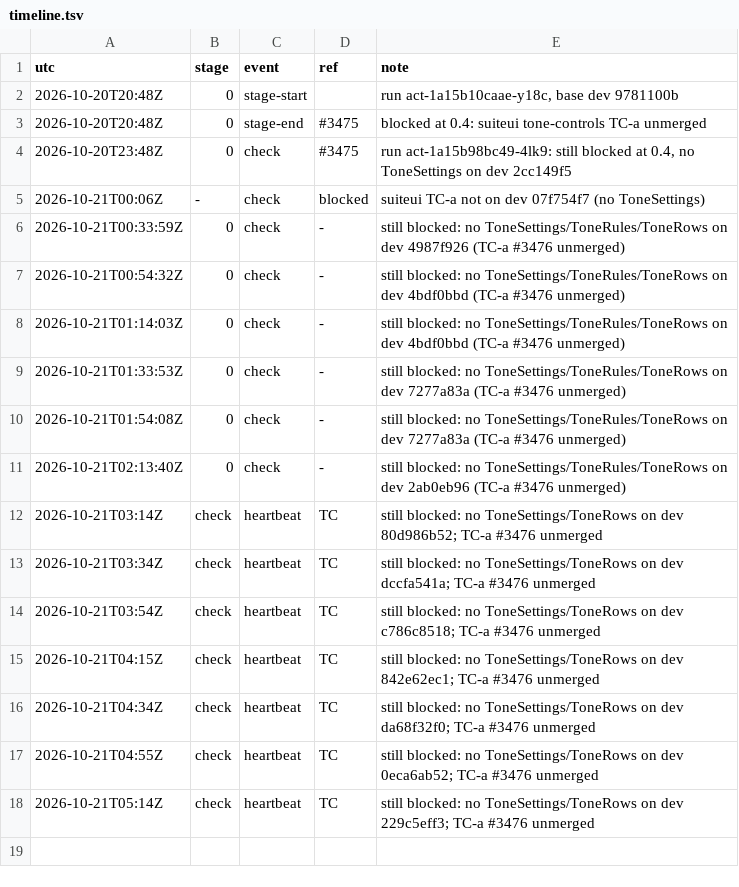
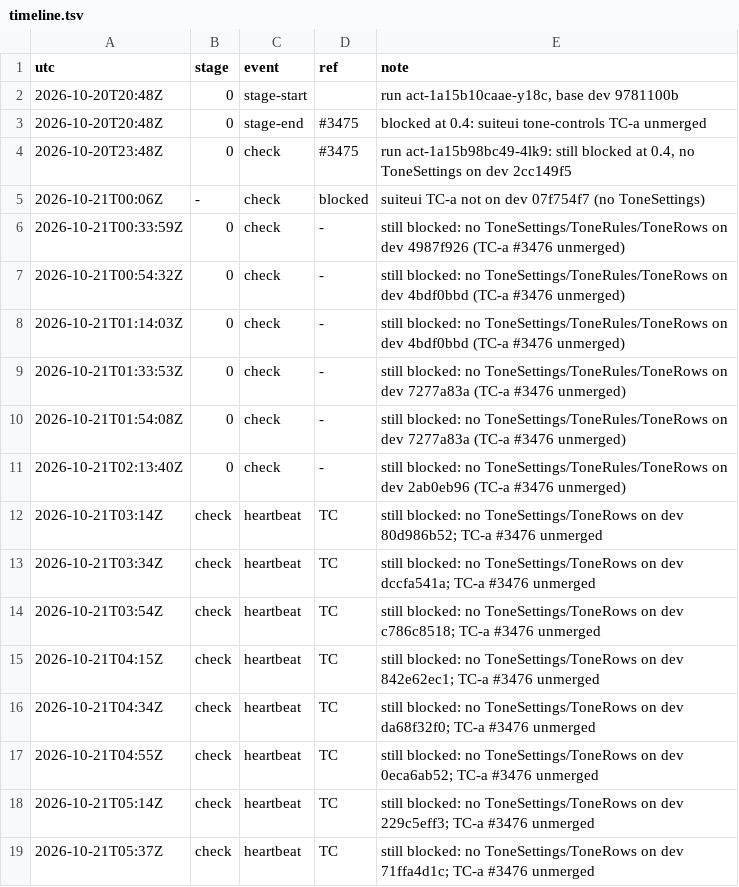
Before and after one commit to qbtrix/creative-apps, a TSV file: docs/leads/library-tone-controls/timeline.tsv, drawn as a sheet.

Commit message:
docs(lead): tone-controls heartbeat 2026-10-21T05:37Z

```diff
--- a/docs/leads/library-tone-controls/timeline.tsv
+++ b/docs/leads/library-tone-controls/timeline.tsv
@@ -18 +18,2 @@ utc	stage	event	ref	note
 2026-10-21T05:14Z	check	heartbeat	TC	still blocked: no ToneSettings/ToneRows on dev 229c5eff3; TC-a #3476 unmerged
+2026-10-21T05:37Z	check	heartbeat	TC	still blocked: no ToneSettings/ToneRows on dev 71ffa4d1c; TC-a #3476 unmerged
```
